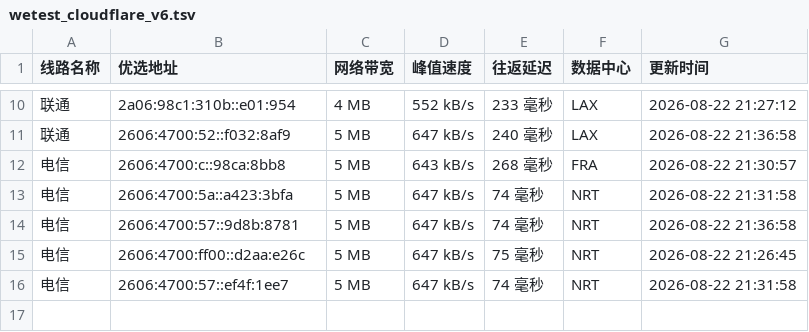
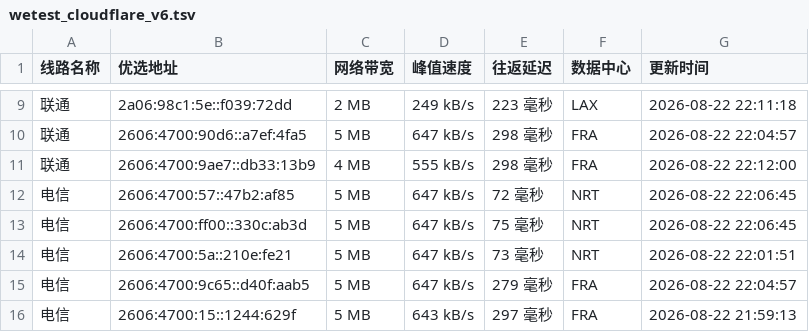
Before and after one commit to CF-IP/cf-ip.github.io, a TSV file: data/wetest_cloudflare_v6.tsv, drawn as a sheet; only a part is shown, gaps mark what is left out; the diff covers the shown part only.

```diff
--- a/data/wetest_cloudflare_v6.tsv
+++ b/data/wetest_cloudflare_v6.tsv
@@ -10,7 +9,8 @@
-联通	2a06:98c1:310b::e01:954	4 MB	552 kB/s	233 毫秒	LAX	2026-08-22 21:27:12
-联通	2606:4700:52::f032:8af9	5 MB	647 kB/s	240 毫秒	LAX	2026-08-22 21:36:58
-电信	2606:4700:c::98ca:8bb8	5 MB	643 kB/s	268 毫秒	FRA	2026-08-22 21:30:57
-电信	2606:4700:5a::a423:3bfa	5 MB	647 kB/s	74 毫秒	NRT	2026-08-22 21:31:58
-电信	2606:4700:57::9d8b:8781	5 MB	647 kB/s	74 毫秒	NRT	2026-08-22 21:36:58
-电信	2606:4700:ff00::d2aa:e26c	5 MB	647 kB/s	75 毫秒	NRT	2026-08-22 21:26:45
-电信	2606:4700:57::ef4f:1ee7	5 MB	647 kB/s	74 毫秒	NRT	2026-08-22 21:31:58
+联通	2a06:98c1:5e::f039:72dd	2 MB	249 kB/s	223 毫秒	LAX	2026-08-22 22:11:18
+联通	2606:4700:90d6::a7ef:4fa5	5 MB	647 kB/s	298 毫秒	FRA	2026-08-22 22:04:57
+联通	2606:4700:9ae7::db33:13b9	4 MB	555 kB/s	298 毫秒	FRA	2026-08-22 22:12:00
+电信	2606:4700:57::47b2:af85	5 MB	647 kB/s	72 毫秒	NRT	2026-08-22 22:06:45
+电信	2606:4700:ff00::330c:ab3d	5 MB	647 kB/s	75 毫秒	NRT	2026-08-22 22:06:45
+电信	2606:4700:5a::210e:fe21	5 MB	647 kB/s	73 毫秒	NRT	2026-08-22 22:01:51
+电信	2606:4700:9c65::d40f:aab5	5 MB	647 kB/s	279 毫秒	FRA	2026-08-22 22:04:57
+电信	2606:4700:15::1244:629f	5 MB	643 kB/s	297 毫秒	FRA	2026-08-22 21:59:13
```
Also changed, not shown: 1 removed row and 32 edited cells elsewhere in this file, data/api_uouin_com.tsv, data/wetest_cloudflare_v4.tsv, 4 other files.
